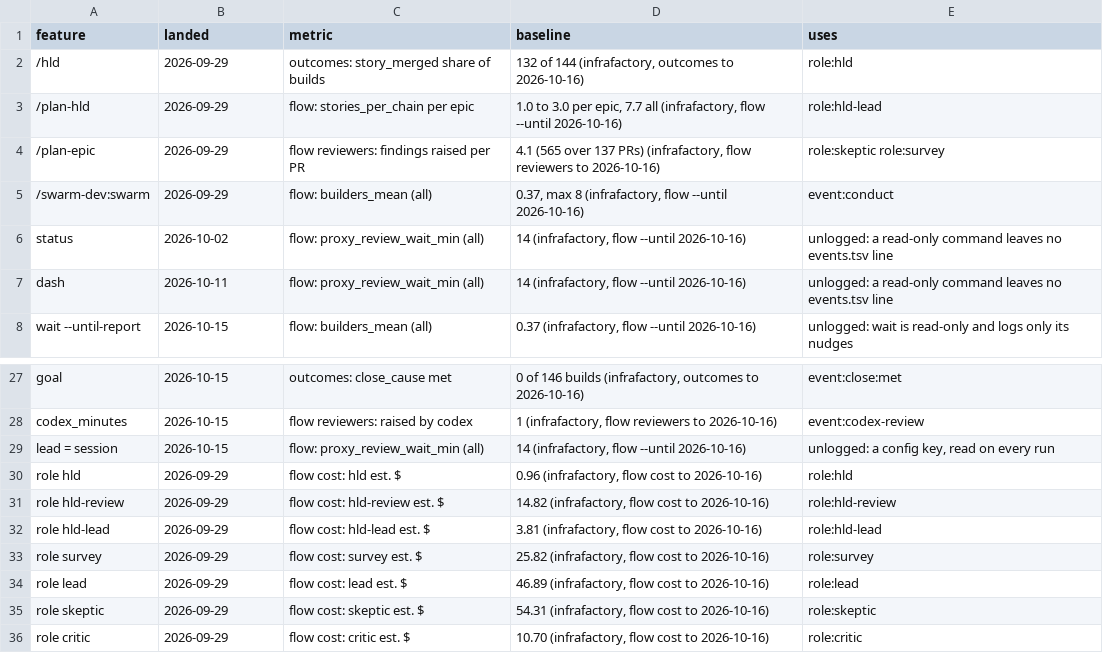
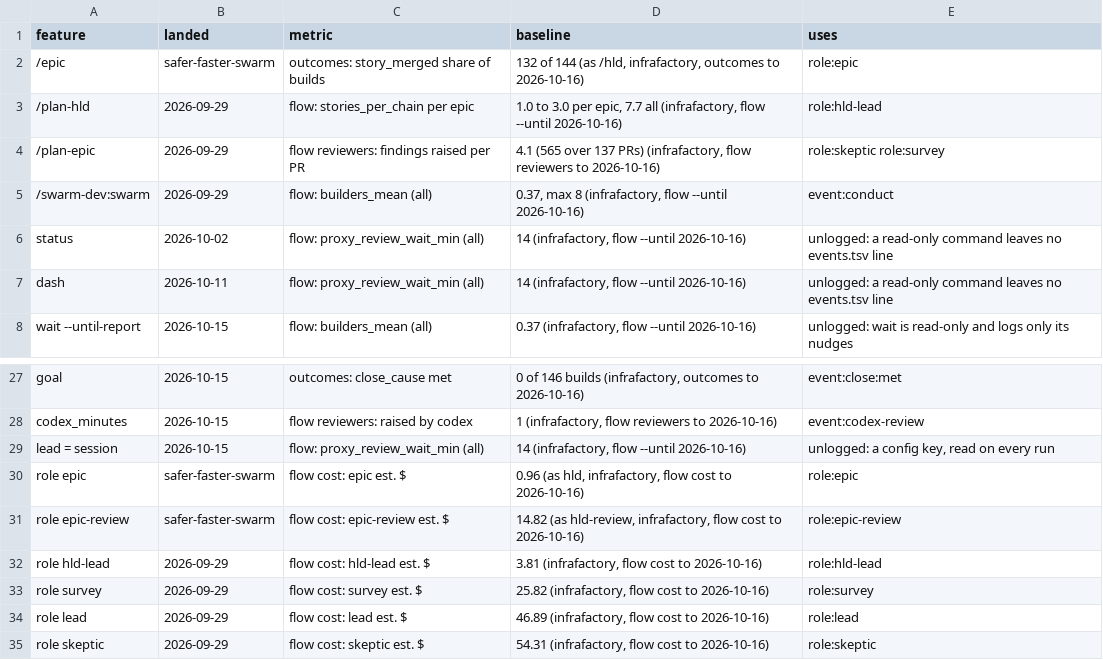
Before and after one commit to redscaresu/swarm-dev, a TSV file: docs/features.tsv, drawn as a sheet; only a part is shown, gaps mark what is left out; the shorter side is filled out with more unchanged rows.

```diff
--- a/docs/features.tsv
+++ b/docs/features.tsv
@@ -1,3 +1,3 @@
 feature	landed	metric	baseline	uses
-/hld	2026-09-29	outcomes: story_merged share of builds	132 of 144 (infrafactory, outcomes to 2026-10-16)	role:hld
+/epic	safer-faster-swarm	outcomes: story_merged share of builds	132 of 144 (as /hld, infrafactory, outcomes to 2026-10-16)	role:epic
 /plan-hld	2026-09-29	flow: stories_per_chain per epic	1.0 to 3.0 per epic, 7.7 all (infrafactory, flow --until 2026-10-16)	role:hld-lead
@@ -29,4 +29,4 @@ codex_minutes	2026-10-15	flow reviewers: raised by codex	1 (infrafactory, flow r
 lead = session	2026-10-15	flow: proxy_review_wait_min (all)	14 (infrafactory, flow --until 2026-10-16)	unlogged: a config key, read on every run
-role hld	2026-09-29	flow cost: hld est. $	0.96 (infrafactory, flow cost to 2026-10-16)	role:hld
-role hld-review	2026-09-29	flow cost: hld-review est. $	14.82 (infrafactory, flow cost to 2026-10-16)	role:hld-review
+role epic	safer-faster-swarm	flow cost: epic est. $	0.96 (as hld, infrafactory, flow cost to 2026-10-16)	role:epic
+role epic-review	safer-faster-swarm	flow cost: epic-review est. $	14.82 (as hld-review, infrafactory, flow cost to 2026-10-16)	role:epic-review
 role hld-lead	2026-09-29	flow cost: hld-lead est. $	3.81 (infrafactory, flow cost to 2026-10-16)	role:hld-lead
```
Also changed, not shown: 20 other files.
